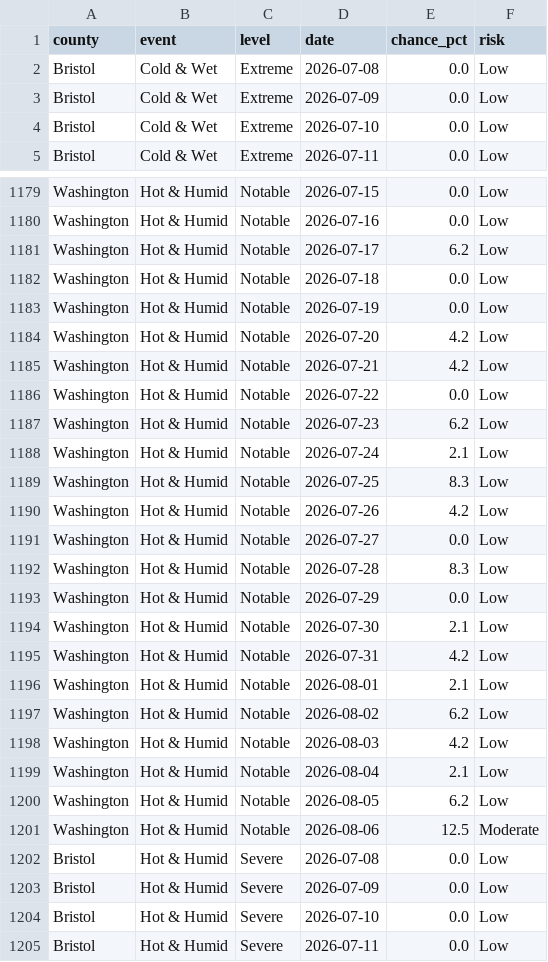
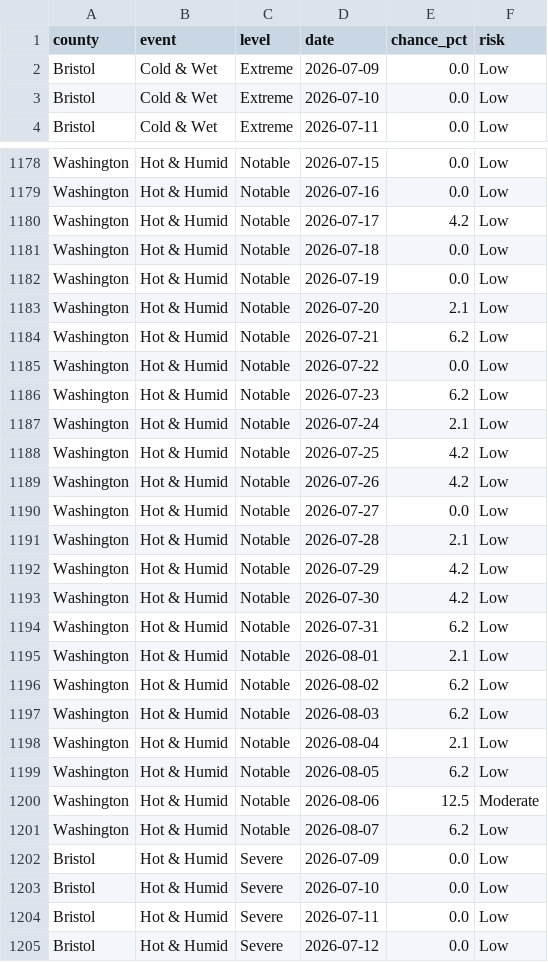
Before and after one commit to EMPIRIC2/opt-ui-forecast, a CSV file: community_forecast.csv, drawn as a sheet; only a part is shown, gaps mark what is left out; the shorter side is filled out with more unchanged rows; the diff covers the shown part only.

```diff
--- a/community_forecast.csv
+++ b/community_forecast.csv
@@ -1,3 +1,2 @@
 county,event,level,date,chance_pct,risk
-Bristol,Cold & Wet,Extreme,2026-07-08,0.0,Low
 Bristol,Cold & Wet,Extreme,2026-07-09,0.0,Low
@@ -1180,7 +1179,7 @@ Washington,Hot & Humid,Notable,2026-07-15,0.0,Low
 Washington,Hot & Humid,Notable,2026-07-16,0.0,Low
-Washington,Hot & Humid,Notable,2026-07-17,6.2,Low
+Washington,Hot & Humid,Notable,2026-07-17,4.2,Low
 Washington,Hot & Humid,Notable,2026-07-18,0.0,Low
 Washington,Hot & Humid,Notable,2026-07-19,0.0,Low
-Washington,Hot & Humid,Notable,2026-07-20,4.2,Low
-Washington,Hot & Humid,Notable,2026-07-21,4.2,Low
+Washington,Hot & Humid,Notable,2026-07-20,2.1,Low
+Washington,Hot & Humid,Notable,2026-07-21,6.2,Low
 Washington,Hot & Humid,Notable,2026-07-22,0.0,Low
@@ -1188,12 +1187,12 @@ Washington,Hot & Humid,Notable,2026-07-23,6.2,Low
 Washington,Hot & Humid,Notable,2026-07-24,2.1,Low
-Washington,Hot & Humid,Notable,2026-07-25,8.3,Low
+Washington,Hot & Humid,Notable,2026-07-25,4.2,Low
 Washington,Hot & Humid,Notable,2026-07-26,4.2,Low
 Washington,Hot & Humid,Notable,2026-07-27,0.0,Low
-Washington,Hot & Humid,Notable,2026-07-28,8.3,Low
-Washington,Hot & Humid,Notable,2026-07-29,0.0,Low
-Washington,Hot & Humid,Notable,2026-07-30,2.1,Low
-Washington,Hot & Humid,Notable,2026-07-31,4.2,Low
+Washington,Hot & Humid,Notable,2026-07-28,2.1,Low
+Washington,Hot & Humid,Notable,2026-07-29,4.2,Low
+Washington,Hot & Humid,Notable,2026-07-30,4.2,Low
+Washington,Hot & Humid,Notable,2026-07-31,6.2,Low
 Washington,Hot & Humid,Notable,2026-08-01,2.1,Low
 Washington,Hot & Humid,Notable,2026-08-02,6.2,Low
-Washington,Hot & Humid,Notable,2026-08-03,4.2,Low
+Washington,Hot & Humid,Notable,2026-08-03,6.2,Low
 Washington,Hot & Humid,Notable,2026-08-04,2.1,Low
@@ -1201,3 +1200,3 @@ Washington,Hot & Humid,Notable,2026-08-05,6.2,Low
 Washington,Hot & Humid,Notable,2026-08-06,12.5,Moderate
-Bristol,Hot & Humid,Severe,2026-07-08,0.0,Low
+Washington,Hot & Humid,Notable,2026-08-07,6.2,Low
 Bristol,Hot & Humid,Severe,2026-07-09,0.0,Low
```
Also changed, not shown: 1 added row and 149 edited cells elsewhere in this file, 5 other files.
